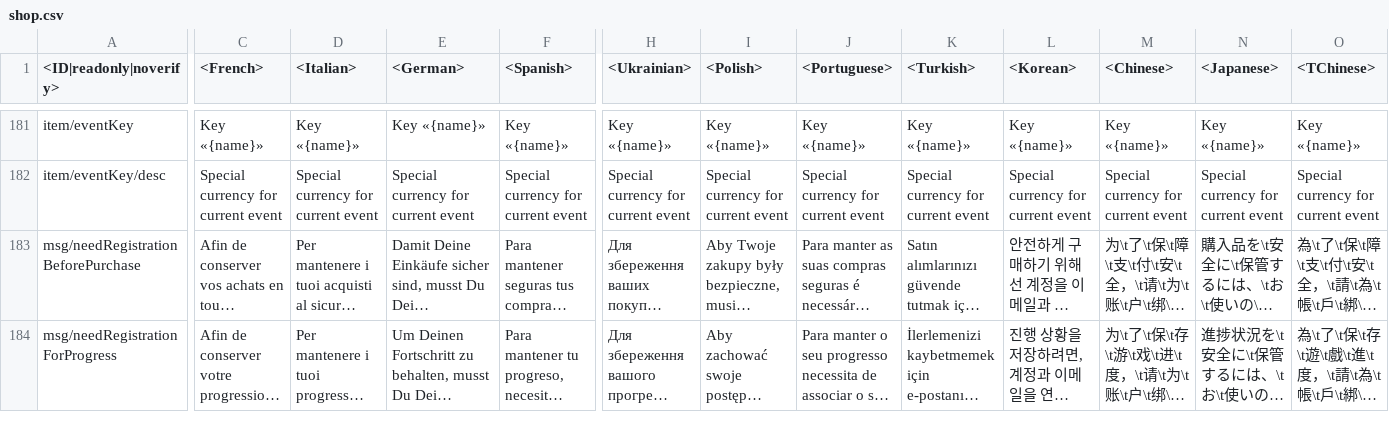
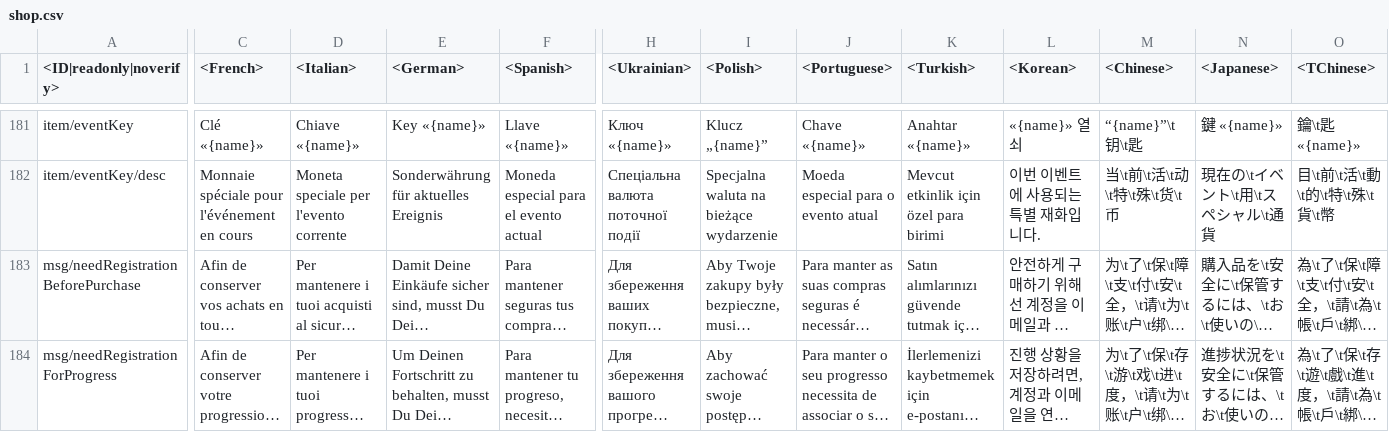
Before and after one commit to gszabi99/War-Thunder-Mobile-Datamine, a CSV file: lang.vromfs.bin_u/lang/shop.csv, drawn as a sheet; only a part is shown, gaps mark what is left out; long unchanged cells end in …; the diff covers the shown part only; the diff names each change by its address in the sheet, - before the commit and + after, or states it on an @@ line.

```diff
--- a/lang.vromfs.bin_u/lang/shop.csv
+++ b/lang.vromfs.bin_u/lang/shop.csv
-C181 (<French>): Key «{name}»
+C181 (<French>): Clé «{name}»
-D181 (<Italian>): Key «{name}»
+D181 (<Italian>): Chiave «{name}»
-F181 (<Spanish>): Key «{name}»
+F181 (<Spanish>): Llave «{name}»
-H181 (<Ukrainian>): Key «{name}»
+H181 (<Ukrainian>): Ключ «{name}»
-I181 (<Polish>): Key «{name}»
+I181 (<Polish>): Klucz „{name}”
-J181 (<Portuguese>): Key «{name}»
+J181 (<Portuguese>): Chave «{name}»
-K181 (<Turkish>): Key «{name}»
+K181 (<Turkish>): Anahtar «{name}»
-L181 (<Korean>): Key «{name}»
+L181 (<Korean>): «{name}» 열쇠
-M181 (<Chinese>): Key «{name}»
+M181 (<Chinese>): “{name}”\t钥\t匙
-N181 (<Japanese>): Key «{name}»
+N181 (<Japanese>): 鍵 «{name}»
-O181 (<TChinese>): Key «{name}»
+O181 (<TChinese>): 鑰\t匙 «{name}»
-C182 (<French>): Special currency for current event
+C182 (<French>): Monnaie spéciale pour l'événement en cours
-D182 (<Italian>): Special currency for current event
+D182 (<Italian>): Moneta speciale per l'evento corrente
-E182 (<German>): Special currency for current event
+E182 (<German>): Sonderwährung für aktuelles Ereignis
-F182 (<Spanish>): Special currency for current event
+F182 (<Spanish>): Moneda especial para el evento actual
-H182 (<Ukrainian>): Special currency for current event
+H182 (<Ukrainian>): Спеціальна валюта поточної події
-I182 (<Polish>): Special currency for current event
+I182 (<Polish>): Specjalna waluta na bieżące wydarzenie
-J182 (<Portuguese>): Special currency for current event
+J182 (<Portuguese>): Moeda especial para o evento atual
-K182 (<Turkish>): Special currency for current event
+K182 (<Turkish>): Mevcut etkinlik için özel para birimi
-L182 (<Korean>): Special currency for current event
+L182 (<Korean>): 이번 이벤트에 사용되는 특별 재화입니다.
-M182 (<Chinese>): Special currency for current event
+M182 (<Chinese>): 当\t前\t活\t动\t特\t殊\t货\t币
-N182 (<Japanese>): Special currency for current event
+N182 (<Japanese>): 現在の\tイベント\t用\tスペシャル\t通貨
-O182 (<TChinese>): Special currency for current event
+O182 (<TChinese>): 目\t前\t活\t動\t的\t特\t殊\t貨\t幣
```
Also changed, not shown: 25 edited cells elsewhere in this file, lang.vromfs.bin_u/lang/menu_options.csv, 21 other files.
